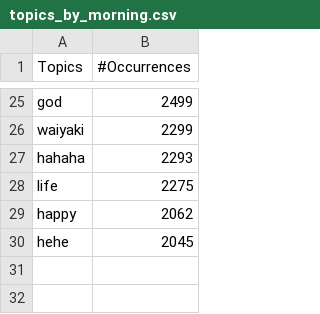
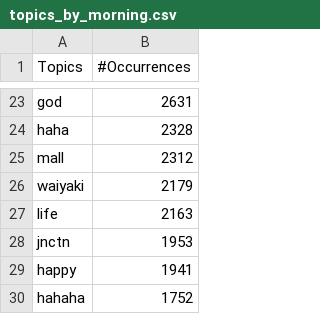
Before and after one commit to FAB4D/csm-project, a CSV file: topics/topics_by_morning.csv, drawn as a sheet; only a part is shown, gaps mark what is left out; removed rows and columns are numbered as before the commit, all else as after; the diff covers the shown part only; the diff names each change by its address in the sheet, - before the commit and + after, or states it on an @@ line.

```diff
--- a/topics/topics_by_morning.csv
+++ b/topics/topics_by_morning.csv
-B23 (#Occurrences): 2499
+B23 (#Occurrences): 2631
+row 24: haha | 2328
+row 25: mall | 2312
-B26 (#Occurrences): 2299
+B26 (#Occurrences): 2179
-row 27: hahaha | 2293
-B27 (#Occurrences): 2275
+B27 (#Occurrences): 2163
+row 28: jnctn | 1953
-B29 (#Occurrences): 2062
+B29 (#Occurrences): 1941
-row 30: hehe | 2045
+row 30: hahaha | 1752
```
Also changed, not shown: 11 added rows, 13 removed rows and 10 edited cells elsewhere in this file, topics/topics_by_afternoon.csv, topics/topics_by_evening.csv, 3 other files.
